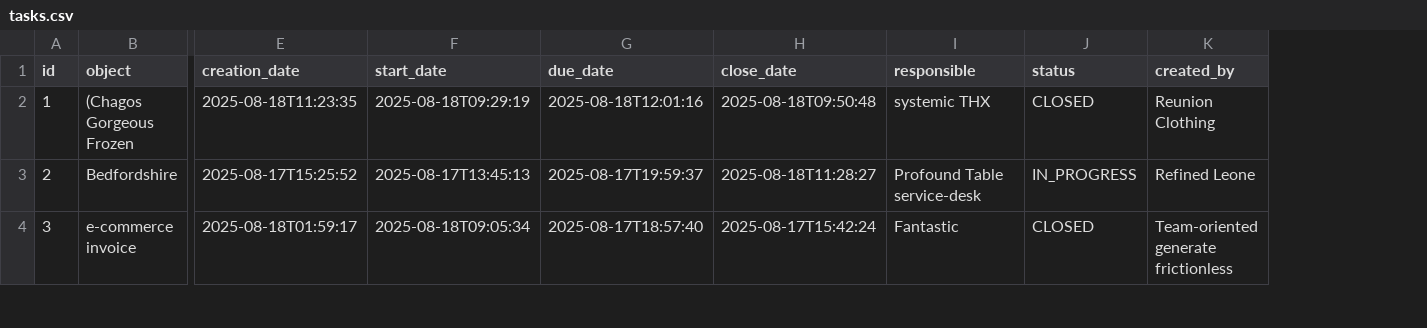
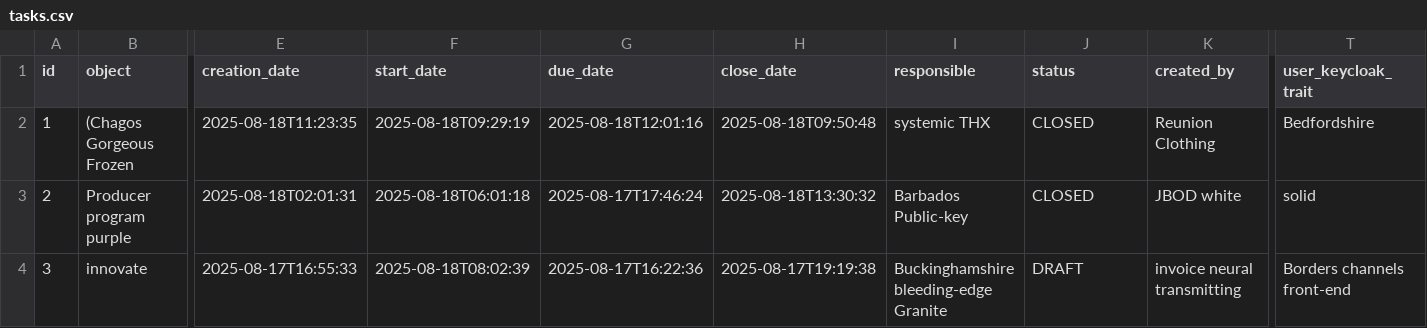
Before and after one commit to AfricomService/ManageCorresp17, a CSV file: src/main/resources/config/liquibase/fake-data/tasks.csv, drawn as a sheet; only a part is shown, gaps mark what is left out; the diff covers the shown part only; the diff names each change by its address in the sheet, - before the commit and + after, or states it on an @@ line.

```diff
--- a/src/main/resources/config/liquibase/fake-data/tasks.csv
+++ b/src/main/resources/config/liquibase/fake-data/tasks.csv
+column T (user_keycloak_trait), rows 2-4: Bedfordshire | solid | Borders channels front-end
-B3 (object): Bedfordshire
+B3 (object): Producer program purple
-E3 (creation_date): 2025-08-17T15:25:52
+E3 (creation_date): 2025-08-18T02:01:31
-F3 (start_date): 2025-08-17T13:45:13
+F3 (start_date): 2025-08-18T06:01:18
-G3 (due_date): 2025-08-17T19:59:37
+G3 (due_date): 2025-08-17T17:46:24
-H3 (close_date): 2025-08-18T11:28:27
+H3 (close_date): 2025-08-18T13:30:32
-I3 (responsible): Profound Table service-desk
+I3 (responsible): Barbados Public-key
-J3 (status): IN_PROGRESS
+J3 (status): CLOSED
-K3 (created_by): Refined Leone
+K3 (created_by): JBOD white
-B4 (object): e-commerce invoice
+B4 (object): innovate
-E4 (creation_date): 2025-08-18T01:59:17
+E4 (creation_date): 2025-08-17T16:55:33
-F4 (start_date): 2025-08-18T09:05:34
+F4 (start_date): 2025-08-18T08:02:39
-G4 (due_date): 2025-08-17T18:57:40
+G4 (due_date): 2025-08-17T16:22:36
-H4 (close_date): 2025-08-17T15:42:24
+H4 (close_date): 2025-08-17T19:19:38
-I4 (responsible): Fantastic
+I4 (responsible): Buckinghamshire bleeding-edge Granite
-J4 (status): CLOSED
+J4 (status): DRAFT
-K4 (created_by): Team-oriented generate frictionless
+K4 (created_by): invoice neural transmitting
```
Also changed, not shown: 126 edited cells elsewhere in this file, 9 other files.
